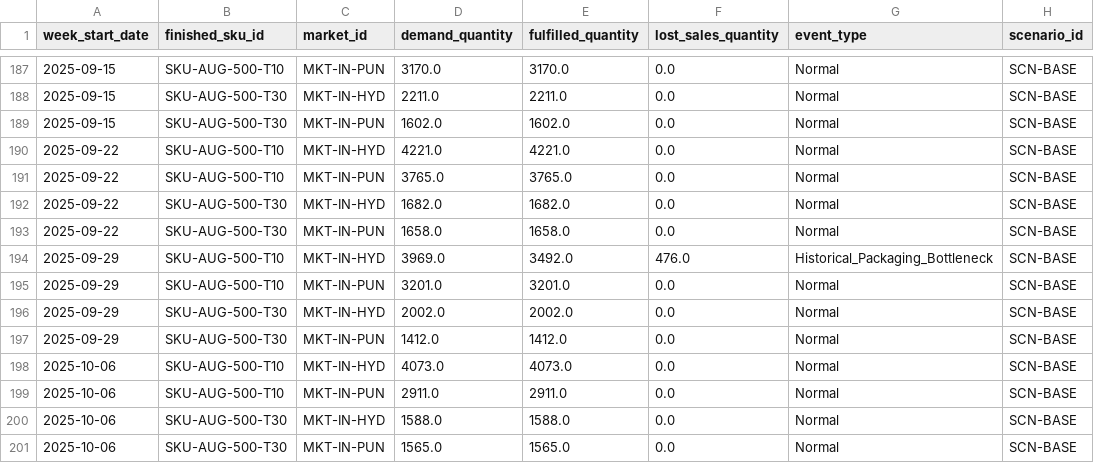
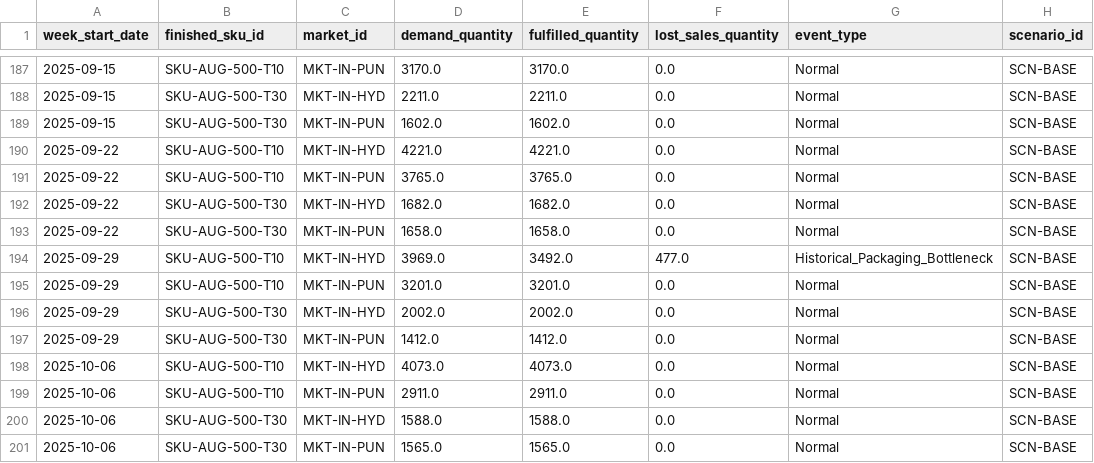
Before and after one commit to pranay9981/AI-Pharmaceutical-Supply-Chain, a CSV file: data/processed/csv/fact_demand_history.csv, drawn as a sheet; only a part is shown, gaps mark what is left out; the diff names each change by its address in the sheet, - before the commit and + after, or states it on an @@ line.

Commit message:
feat(phase1): complete Day 14 data integrity suite, manifest export, and Gate 1 sign-off

```diff
--- a/data/processed/csv/fact_demand_history.csv
+++ b/data/processed/csv/fact_demand_history.csv
-F194 (lost_sales_quantity): 476.0
+F194 (lost_sales_quantity): 477.0
```
Also changed, not shown: 7 other files.
